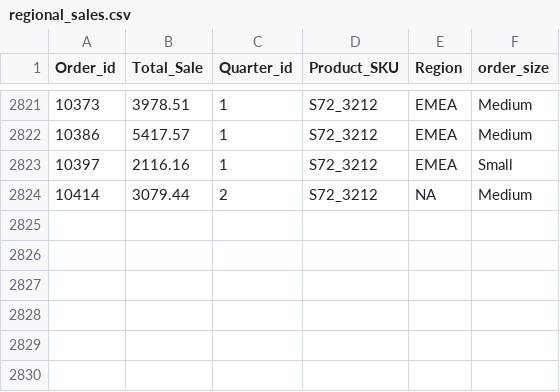
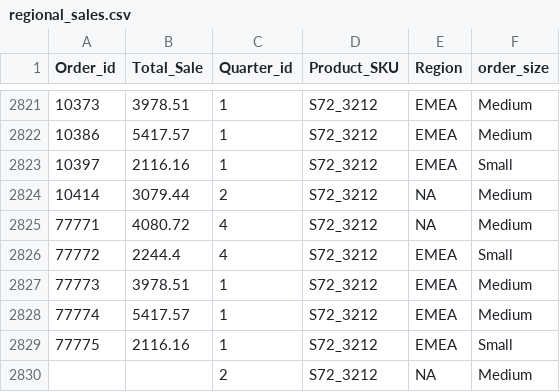
Before and after one commit to DataShark-Academy/Advanced-SQL-Course, a CSV file: regional_sales.csv, drawn as a sheet; only a part is shown, gaps mark what is left out; the diff names each change by its address in the sheet, - before the commit and + after, or states it on an @@ line.

```diff
--- a/regional_sales.csv
+++ b/regional_sales.csv
+row 2825: 77771 | 4080.72 | 4 | S72_3212 | NA | Medium
+row 2826: 77772 | 2244.4 | 4 | S72_3212 | EMEA | Small
+row 2827: 77773 | 3978.51 | 1 | S72_3212 | EMEA | Medium
+row 2828: 77774 | 5417.57 | 1 | S72_3212 | EMEA | Medium
+row 2829: 77775 | 2116.16 | 1 | S72_3212 | EMEA | Small
+row 2830:  |  | 2 | S72_3212 | NA | Medium
```
Also changed, not shown: customers.csv, orders.csv, 1 other file.
